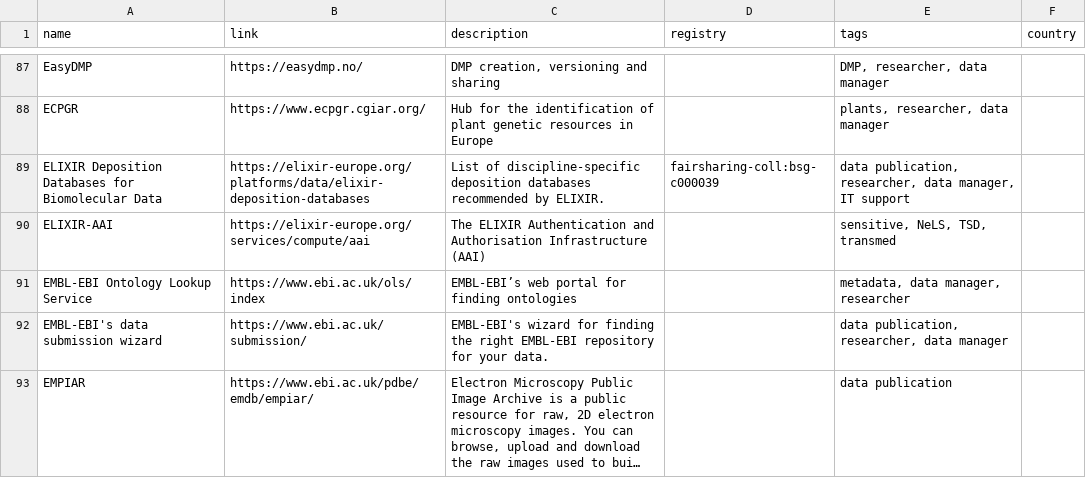
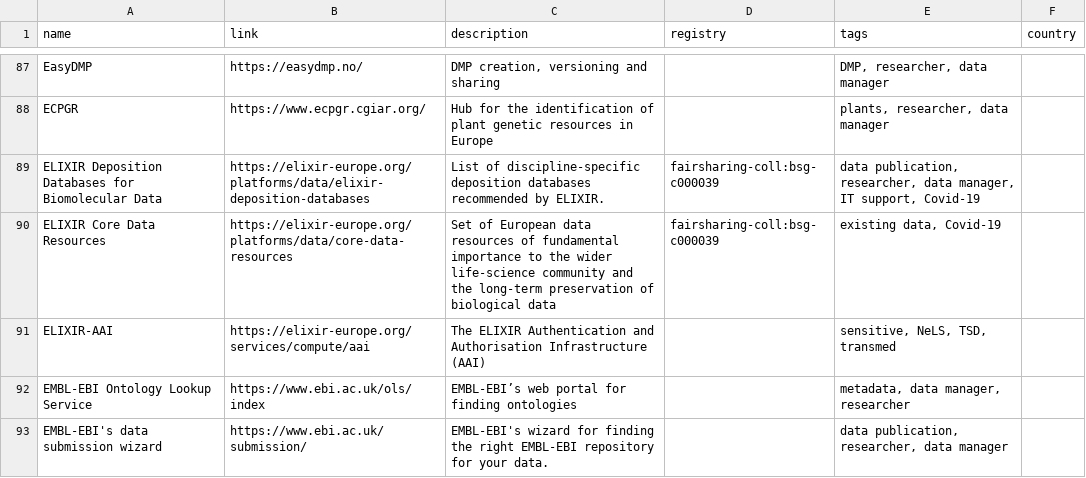
Before and after one commit to elixir-europe/rdmkit, a CSV file: _data/main_tool_and_resource_list.csv, drawn as a sheet; only a part is shown, gaps mark what is left out; the shorter side is filled out with more unchanged rows; long unchanged cells end in ….

Commit message:
Update main_tool_and_resource_list.csv
added ECDRs and Covid-19 data portal tag

```diff
--- a/_data/main_tool_and_resource_list.csv
+++ b/_data/main_tool_and_resource_list.csv
@@ -88,3 +88,4 @@ EasyDMP,https://easydmp.no/,"DMP creation, versioning and sharing",,"DMP, resear
 ECPGR,https://www.ecpgr.cgiar.org/,Hub for the identification of plant genetic resources in Europe,,"plants, researcher, data manager",
-ELIXIR Deposition Databases for Biomolecular Data,https://elixir-europe.org/platforms/data/elixir-deposition-databases,List of discipline-specific deposition databases recommended by ELIXIR.,fairsharing-coll:bsg-c000039,"data publication, researcher, data manager, IT support",
+ELIXIR Deposition Databases for Biomolecular Data,https://elixir-europe.org/platforms/data/elixir-deposition-databases,List of discipline-specific deposition databases recommended by ELIXIR.,fairsharing-coll:bsg-c000039,"data publication, researcher, data manager, IT support, Covid-19",
+ELIXIR Core Data Resources,https://elixir-europe.org/platforms/data/core-data-resources,Set of European data resources of fundamental importance to the wider life-science community and the long-term preservation of biological data,fairsharing-coll:bsg-c000039,"existing data, Covid-19",
 ELIXIR-AAI,https://elixir-europe.org/services/compute/aai,The ELIXIR Authentication and Authorisation Infrastructure (AAI),,"sensitive, NeLS, TSD, transmed",
```
